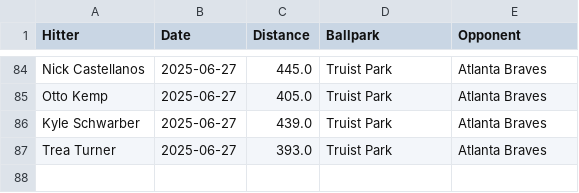
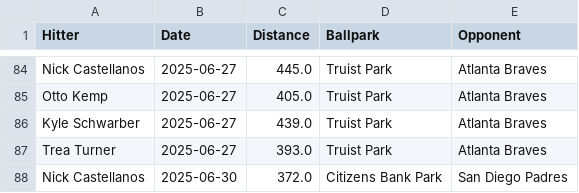
Before and after one commit to dlempa/phillies-stats, a CSV file: data/homeruns_all.csv, drawn as a sheet; only a part is shown, gaps mark what is left out; the diff names each change by its address in the sheet, - before the commit and + after, or states it on an @@ line.

```diff
--- a/data/homeruns_all.csv
+++ b/data/homeruns_all.csv
+row 88: Nick Castellanos | 2025-06-30 | 372.0 | Citizens Bank Park | San Diego Padres
```
